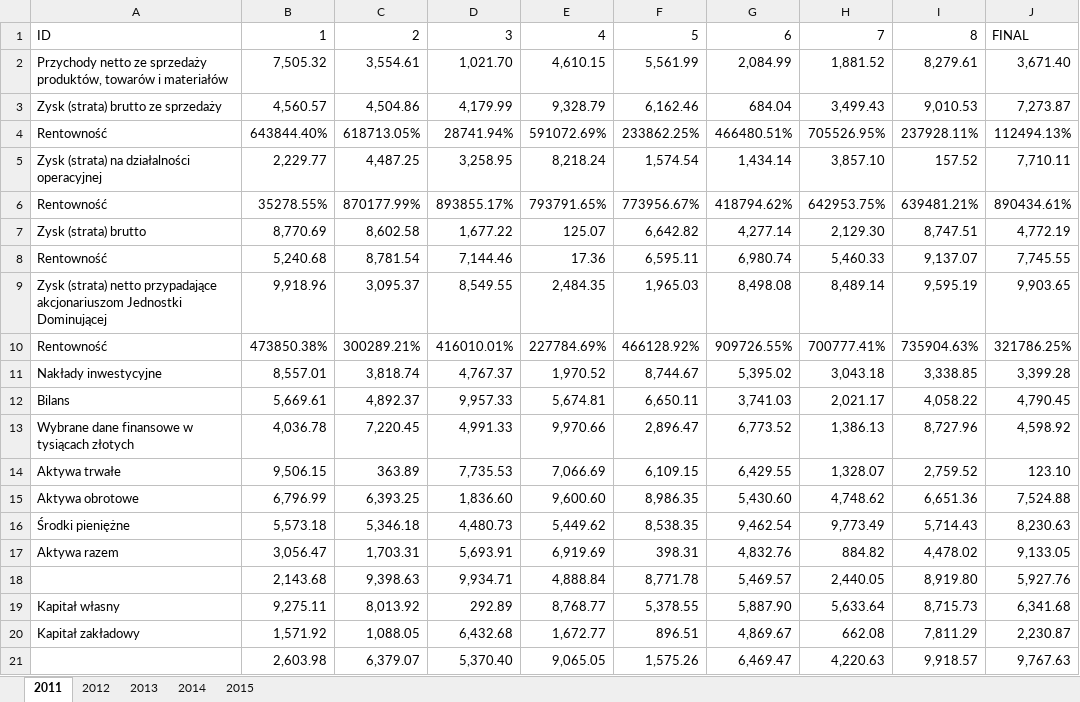
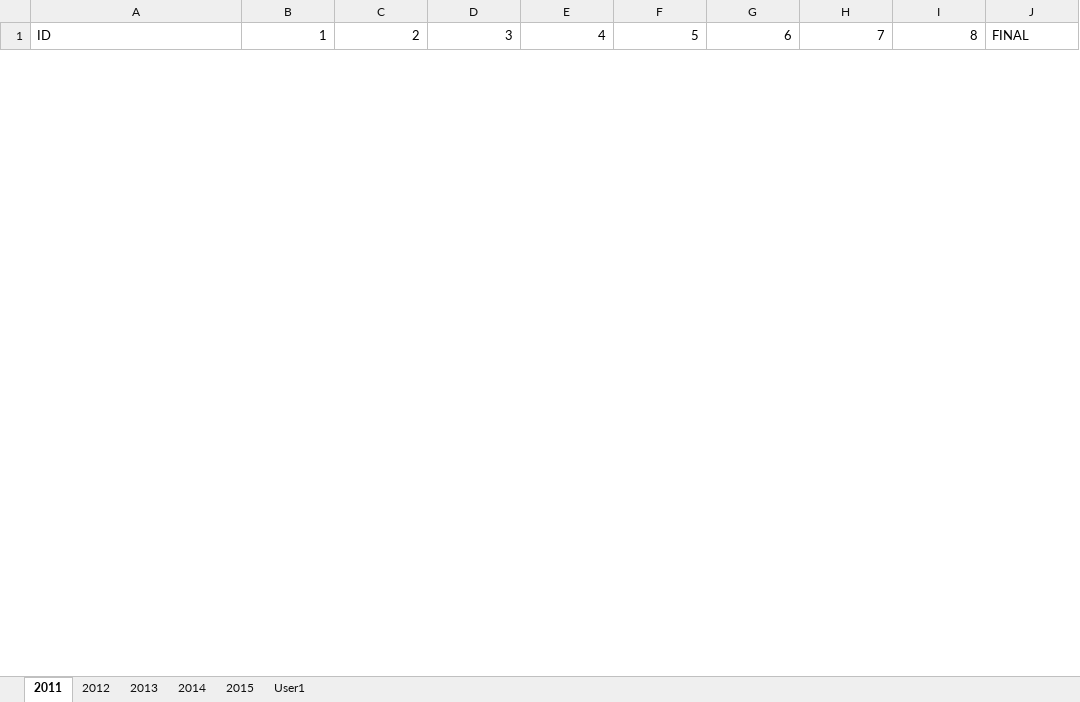
Before and after one commit to wodawodawoda/investment-reports, an Excel workbook: public/data/data.xlsx, sheet 2011, drawn as a sheet; only a part is shown; values as stored, in another font and other column widths than the file's, no borders; removed rows and columns are numbered as before the commit, all else as after; the diff covers the shown part only; the diff names each change by its address in the sheet, - before the commit and + after, or states it on an @@ line.

```diff
--- a/public/data/data.xlsx (sheet 2011)
+++ b/public/data/data.xlsx (sheet 2011)
+sheet tab: User1
-row 2: Przychody netto ze sprzedaży produktów, towarów i materiałów | 7,505.32 | 3,554.61 | 1,021.70 | 4,610.15 | 5,561.99 | 2,084.99 | 1,881.52 | 8,279.61 | 3,671.40
-row 3: Zysk (strata) brutto ze sprzedaży | 4,560.57 | 4,504.86 | 4,179.99 | 9,328.79 | 6,162.46 | 684.04 | 3,499.43 | 9,010.53 | 7,273.87
-row 4: Rentowność | 643844.40% | 618713.05% | 28741.94% | 591072.69% | 233862.25% | 466480.51% | 705526.95% | 237928.11% | 112494.13%
-row 5: Zysk (strata) na działalności operacyjnej | 2,229.77 | 4,487.25 | 3,258.95 | 8,218.24 | 1,574.54 | 1,434.14 | 3,857.10 | 157.52 | 7,710.11
-row 6: Rentowność | 35278.55% | 870177.99% | 893855.17% | 793791.65% | 773956.67% | 418794.62% | 642953.75% | 639481.21% | 890434.61%
-row 7: Zysk (strata) brutto | 8,770.69 | 8,602.58 | 1,677.22 | 125.07 | 6,642.82 | 4,277.14 | 2,129.30 | 8,747.51 | 4,772.19
-row 8: Rentowność | 5,240.68 | 8,781.54 | 7,144.46 | 17.36 | 6,595.11 | 6,980.74 | 5,460.33 | 9,137.07 | 7,745.55
-row 9: Zysk (strata) netto przypadające akcjonariuszom Jednostki Dominującej | 9,918.96 | 3,095.37 | 8,549.55 | 2,484.35 | 1,965.03 | 8,498.08 | 8,489.14 | 9,595.19 | 9,903.65
-row 10: Rentowność | 473850.38% | 300289.21% | 416010.01% | 227784.69% | 466128.92% | 909726.55% | 700777.41% | 735904.63% | 321786.25%
-row 11: Nakłady inwestycyjne | 8,557.01 | 3,818.74 | 4,767.37 | 1,970.52 | 8,744.67 | 5,395.02 | 3,043.18 | 3,338.85 | 3,399.28
-row 12: Bilans | 5,669.61 | 4,892.37 | 9,957.33 | 5,674.81 | 6,650.11 | 3,741.03 | 2,021.17 | 4,058.22 | 4,790.45
-row 13: Wybrane dane finansowe w tysiącach złotych | 4,036.78 | 7,220.45 | 4,991.33 | 9,970.66 | 2,896.47 | 6,773.52 | 1,386.13 | 8,727.96 | 4,598.92
-row 14: Aktywa trwałe | 9,506.15 | 363.89 | 7,735.53 | 7,066.69 | 6,109.15 | 6,429.55 | 1,328.07 | 2,759.52 | 123.10
-row 15: Aktywa obrotowe | 6,796.99 | 6,393.25 | 1,836.60 | 9,600.60 | 8,986.35 | 5,430.60 | 4,748.62 | 6,651.36 | 7,524.88
-row 16: Środki pieniężne | 5,573.18 | 5,346.18 | 4,480.73 | 5,449.62 | 8,538.35 | 9,462.54 | 9,773.49 | 5,714.43 | 8,230.63
-row 17: Aktywa razem | 3,056.47 | 1,703.31 | 5,693.91 | 6,919.69 | 398.31 | 4,832.76 | 884.82 | 4,478.02 | 9,133.05
-row 18:  | 2,143.68 | 9,398.63 | 9,934.71 | 4,888.84 | 8,771.78 | 5,469.57 | 2,440.05 | 8,919.80 | 5,927.76
-row 19: Kapitał własny | 9,275.11 | 8,013.92 | 292.89 | 8,768.77 | 5,378.55 | 5,887.90 | 5,633.64 | 8,715.73 | 6,341.68
-row 20: Kapitał zakładowy | 1,571.92 | 1,088.05 | 6,432.68 | 1,672.77 | 896.51 | 4,869.67 | 662.08 | 7,811.29 | 2,230.87
-row 21:  | 2,603.98 | 6,379.07 | 5,370.40 | 9,065.05 | 1,575.26 | 6,469.47 | 4,220.63 | 9,918.57 | 9,767.63
```
Also changed, not shown: 34 added rows and 14 removed rows elsewhere in this sheet, sheet 2012, sheet 2013, sheet 2014, sheet 2015, 20 other files.
